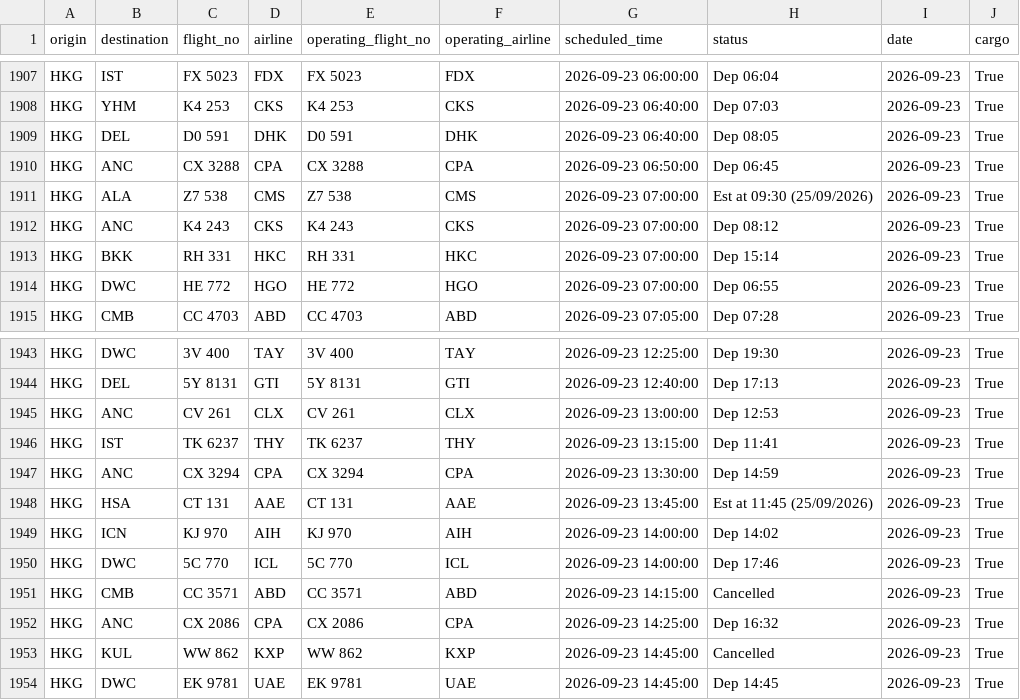
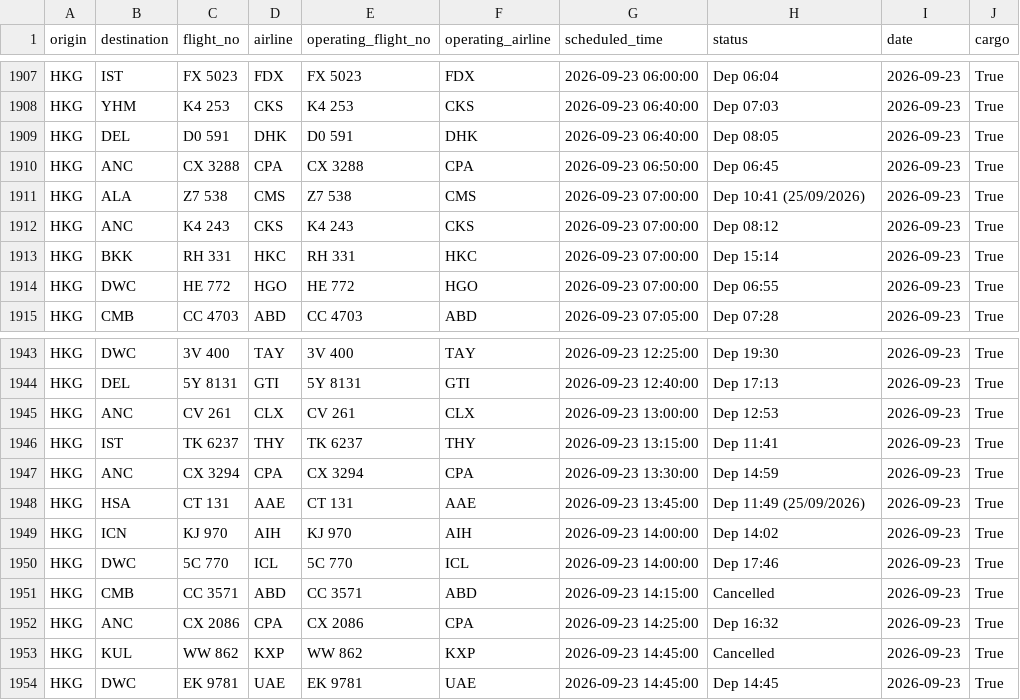
Before and after one commit to linlaurent/flyghts, a CSV file: data/hkg/2026-09-23.csv, drawn as a sheet; only a part is shown, gaps mark what is left out.

```diff
--- a/data/hkg/2026-09-23.csv
+++ b/data/hkg/2026-09-23.csv
@@ -1910,3 +1910,3 @@ HKG,DEL,D0 591,DHK,D0 591,DHK,2026-09-23 06:40:00,Dep 08:05,2026-09-23,True
 HKG,ANC,CX 3288,CPA,CX 3288,CPA,2026-09-23 06:50:00,Dep 06:45,2026-09-23,True
-HKG,ALA,Z7 538,CMS,Z7 538,CMS,2026-09-23 07:00:00,Est at 09:30 (25/09/2026),2026-09-23,True
+HKG,ALA,Z7 538,CMS,Z7 538,CMS,2026-09-23 07:00:00,Dep 10:41 (25/09/2026),2026-09-23,True
 HKG,ANC,K4 243,CKS,K4 243,CKS,2026-09-23 07:00:00,Dep 08:12,2026-09-23,True
@@ -1947,3 +1947,3 @@ HKG,IST,TK 6237,THY,TK 6237,THY,2026-09-23 13:15:00,Dep 11:41,2026-09-23,True
 HKG,ANC,CX 3294,CPA,CX 3294,CPA,2026-09-23 13:30:00,Dep 14:59,2026-09-23,True
-HKG,HSA,CT 131,AAE,CT 131,AAE,2026-09-23 13:45:00,Est at 11:45 (25/09/2026),2026-09-23,True
+HKG,HSA,CT 131,AAE,CT 131,AAE,2026-09-23 13:45:00,Dep 11:49 (25/09/2026),2026-09-23,True
 HKG,ICN,KJ 970,AIH,KJ 970,AIH,2026-09-23 14:00:00,Dep 14:02,2026-09-23,True
```
Also changed, not shown: 1 other file.
